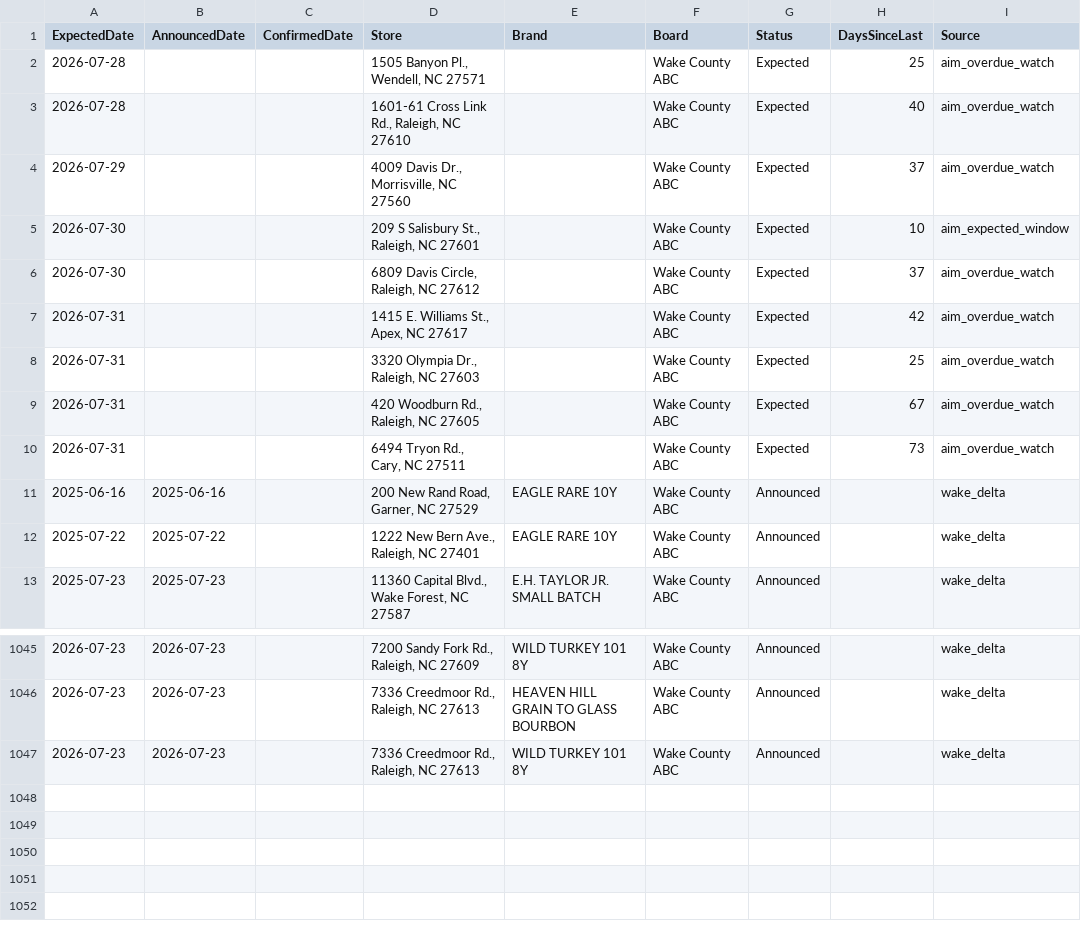
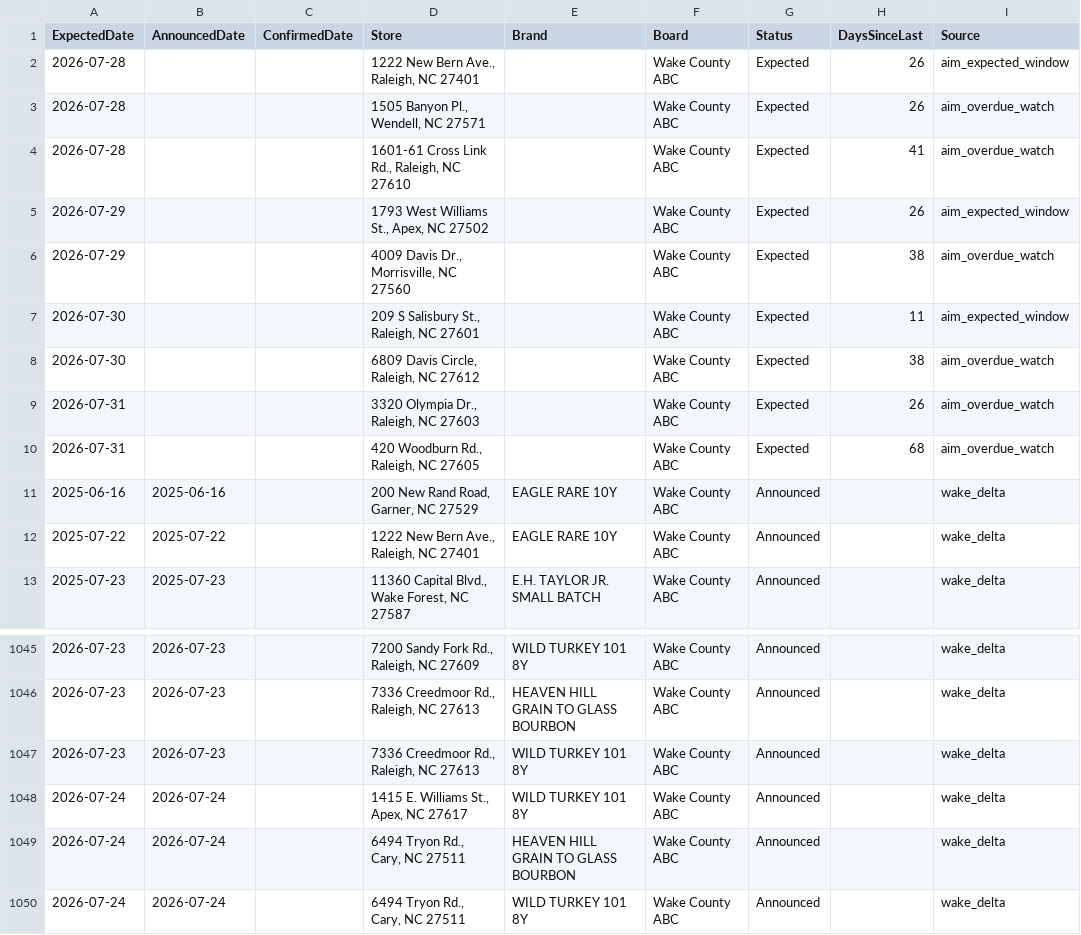
Before and after one commit to bourbonhunter/bourbon-pourcast-frontend, a CSV file: drop_tracker.csv, drawn as a sheet; only a part is shown, gaps mark what is left out.

```diff
--- a/drop_tracker.csv
+++ b/drop_tracker.csv
@@ -1,11 +1,11 @@
 ExpectedDate,AnnouncedDate,ConfirmedDate,Store,Brand,Board,Status,DaysSinceLast,Source
-2026-07-28,,,"1505 Banyon Pl., Wendell, NC 27571",,Wake County ABC,Expected,25,aim_overdue_watch
-2026-07-28,,,"1601-61 Cross Link Rd., Raleigh, NC 27610",,Wake County ABC,Expected,40,aim_overdue_watch
-2026-07-29,,,"4009 Davis Dr., Morrisville, NC 27560",,Wake County ABC,Expected,37,aim_overdue_watch
-2026-07-30,,,"209 S Salisbury St., Raleigh, NC 27601",,Wake County ABC,Expected,10,aim_expected_window
-2026-07-30,,,"6809 Davis Circle, Raleigh, NC 27612",,Wake County ABC,Expected,37,aim_overdue_watch
-2026-07-31,,,"1415 E. Williams St., Apex, NC 27617",,Wake County ABC,Expected,42,aim_overdue_watch
-2026-07-31,,,"3320 Olympia Dr., Raleigh, NC 27603",,Wake County ABC,Expected,25,aim_overdue_watch
-2026-07-31,,,"420 Woodburn Rd., Raleigh, NC 27605",,Wake County ABC,Expected,67,aim_overdue_watch
-2026-07-31,,,"6494 Tryon Rd., Cary, NC 27511",,Wake County ABC,Expected,73,aim_overdue_watch
+2026-07-28,,,"1222 New Bern Ave., Raleigh, NC 27401",,Wake County ABC,Expected,26,aim_expected_window
+2026-07-28,,,"1505 Banyon Pl., Wendell, NC 27571",,Wake County ABC,Expected,26,aim_overdue_watch
+2026-07-28,,,"1601-61 Cross Link Rd., Raleigh, NC 27610",,Wake County ABC,Expected,41,aim_overdue_watch
+2026-07-29,,,"1793 West Williams St., Apex, NC 27502",,Wake County ABC,Expected,26,aim_expected_window
+2026-07-29,,,"4009 Davis Dr., Morrisville, NC 27560",,Wake County ABC,Expected,38,aim_overdue_watch
+2026-07-30,,,"209 S Salisbury St., Raleigh, NC 27601",,Wake County ABC,Expected,11,aim_expected_window
+2026-07-30,,,"6809 Davis Circle, Raleigh, NC 27612",,Wake County ABC,Expected,38,aim_overdue_watch
+2026-07-31,,,"3320 Olympia Dr., Raleigh, NC 27603",,Wake County ABC,Expected,26,aim_overdue_watch
+2026-07-31,,,"420 Woodburn Rd., Raleigh, NC 27605",,Wake County ABC,Expected,68,aim_overdue_watch
 2025-06-16,2025-06-16,,"200 New Rand Road, Garner, NC 27529",EAGLE RARE 10Y,Wake County ABC,Announced,,wake_delta
@@ -1047 +1047,4 @@ ExpectedDate,AnnouncedDate,ConfirmedDate,Store,Brand,Board,Status,DaysSinceLast,
 2026-07-23,2026-07-23,,"7336 Creedmoor Rd., Raleigh, NC 27613",WILD TURKEY 101 8Y,Wake County ABC,Announced,,wake_delta
+2026-07-24,2026-07-24,,"1415 E. Williams St., Apex, NC 27617",WILD TURKEY 101 8Y,Wake County ABC,Announced,,wake_delta
+2026-07-24,2026-07-24,,"6494 Tryon Rd., Cary, NC 27511",HEAVEN HILL GRAIN TO GLASS BOURBON,Wake County ABC,Announced,,wake_delta
+2026-07-24,2026-07-24,,"6494 Tryon Rd., Cary, NC 27511",WILD TURKEY 101 8Y,Wake County ABC,Announced,,wake_delta
```
Also changed, not shown: drop_history.csv, 2 other files.
